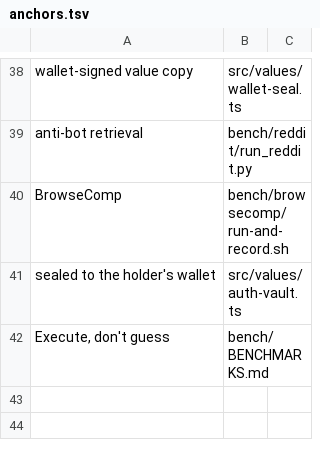
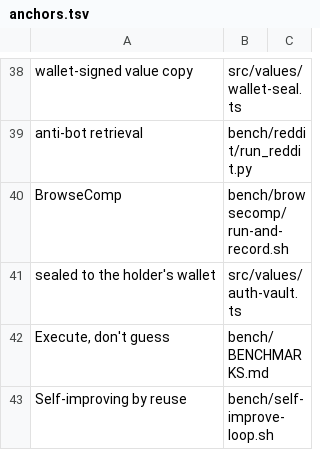
Before and after one commit to unbrowse-ai/unbrowse, a TSV file: paper/anchors.tsv, drawn as a sheet; only a part is shown, gaps mark what is left out.

```diff
--- a/paper/anchors.tsv
+++ b/paper/anchors.tsv
@@ -42 +42,2 @@ sealed to the holder's wallet	src/values/auth-vault.ts
 Execute, don't guess	bench/BENCHMARKS.md
+Self-improving by reuse	bench/self-improve-loop.sh
```
Also changed, not shown: 6 other files.
